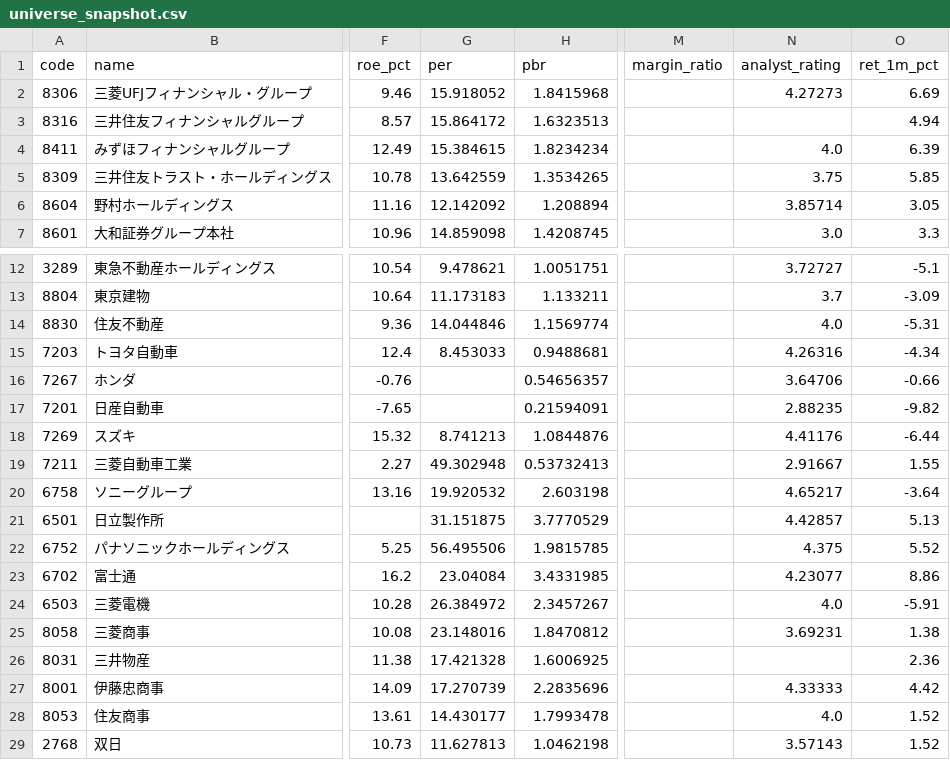
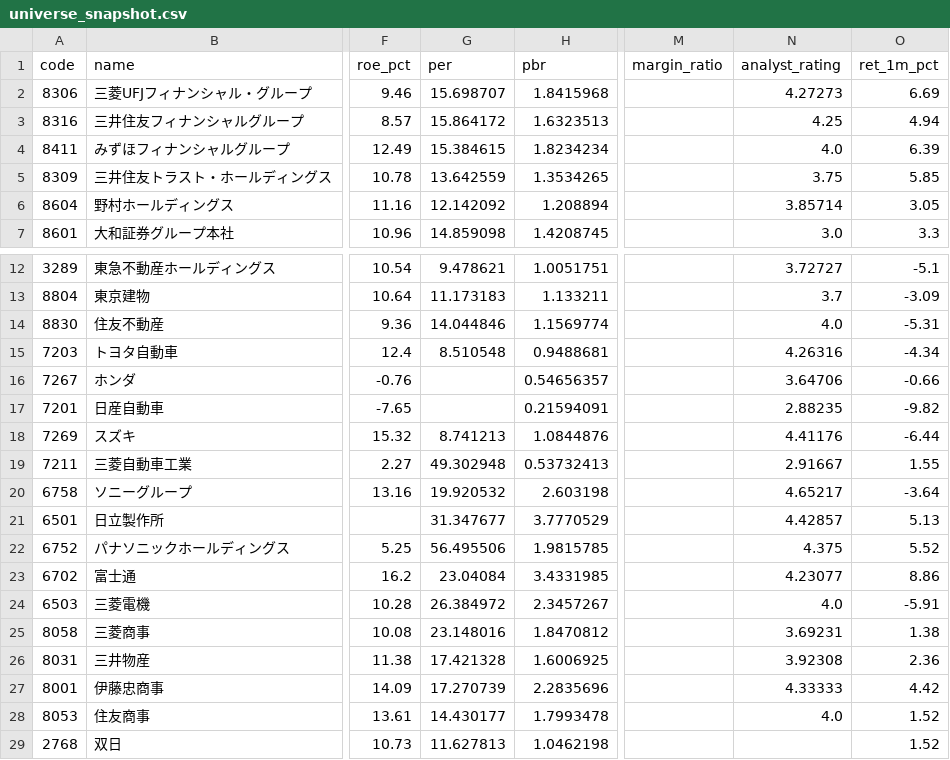
Before and after one commit to hkawkaw-ux/jp-stock-system, a CSV file: app/universe_snapshot.csv, drawn as a sheet; only a part is shown, gaps mark what is left out; the diff names each change by its address in the sheet, - before the commit and + after, or states it on an @@ line.

```diff
--- a/app/universe_snapshot.csv
+++ b/app/universe_snapshot.csv
-G2 (per): 15.918052
+G2 (per): 15.698707
-N3 (analyst_rating): (empty)
+N3 (analyst_rating): 4.25
-G15 (per): 8.453033
+G15 (per): 8.510548
-G21 (per): 31.151875
+G21 (per): 31.347677
-N26 (analyst_rating): (empty)
+N26 (analyst_rating): 3.92308
-N29 (analyst_rating): 3.57143
+N29 (analyst_rating): (empty)
```
Also changed, not shown: 2 other files.
